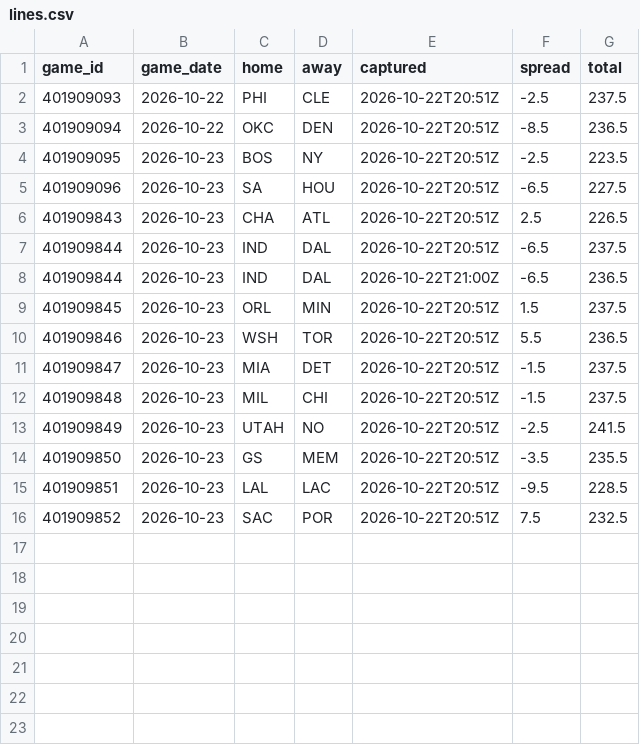
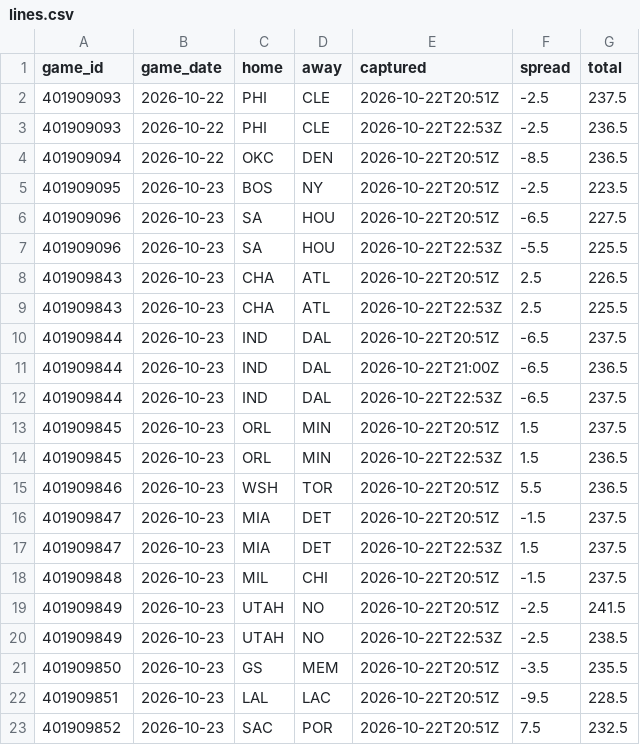
Before and after one commit to Sleepyad/nba-edge, a CSV file: data/lines.csv, drawn as a sheet; the diff names each change by its address in the sheet, - before the commit and + after, or states it on an @@ line.

```diff
--- a/data/lines.csv
+++ b/data/lines.csv
+row 3: 401909093 | 2026-10-22 | PHI | CLE | 2026-10-22T22:53Z | -2.5 | 236.5
+row 7: 401909096 | 2026-10-23 | SA | HOU | 2026-10-22T22:53Z | -5.5 | 225.5
+row 9: 401909843 | 2026-10-23 | CHA | ATL | 2026-10-22T22:53Z | 2.5 | 225.5
+row 12: 401909844 | 2026-10-23 | IND | DAL | 2026-10-22T22:53Z | -6.5 | 237.5
+row 14: 401909845 | 2026-10-23 | ORL | MIN | 2026-10-22T22:53Z | 1.5 | 236.5
+row 17: 401909847 | 2026-10-23 | MIA | DET | 2026-10-22T22:53Z | 1.5 | 237.5
+row 20: 401909849 | 2026-10-23 | UTAH | NO | 2026-10-22T22:53Z | -2.5 | 238.5
```
